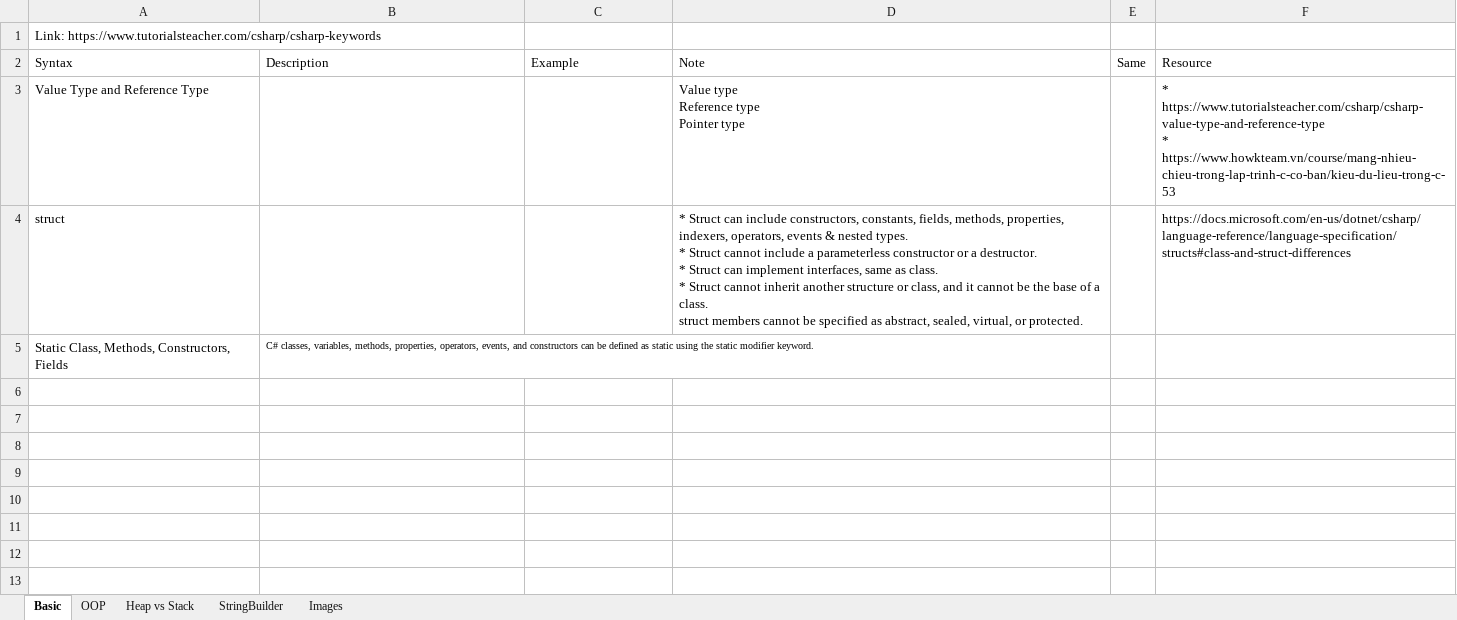
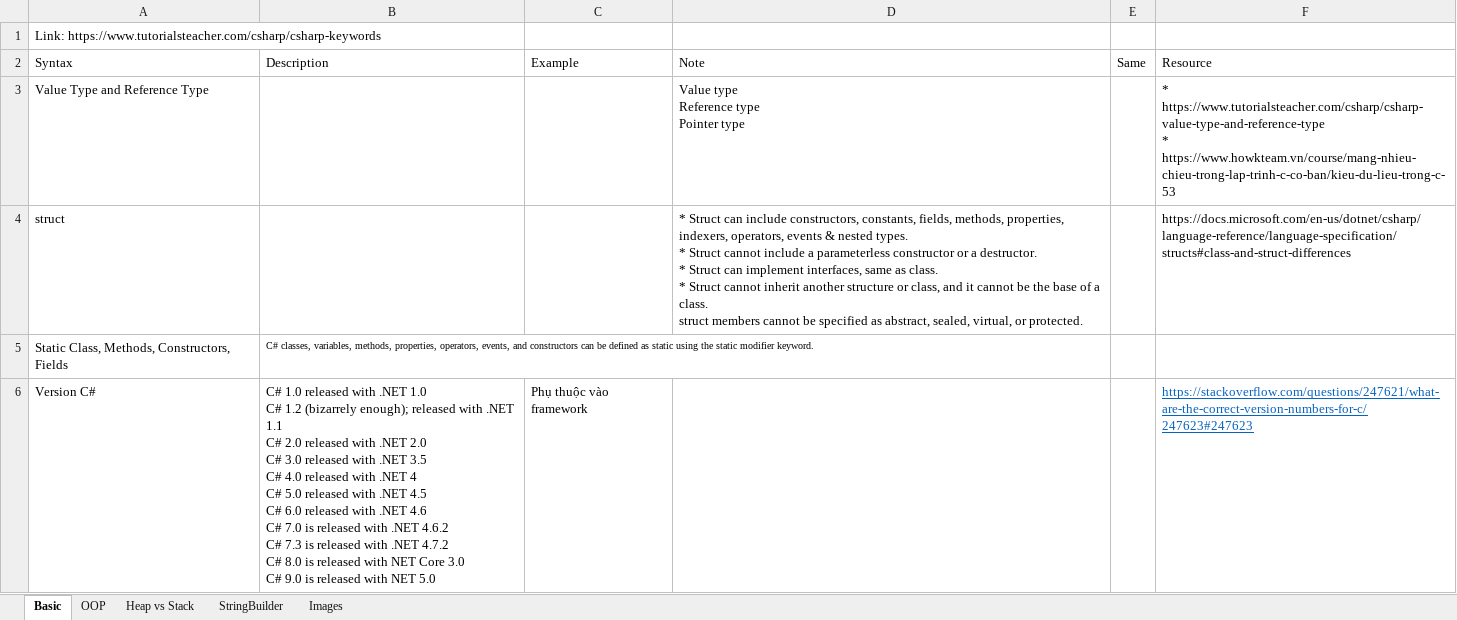
Before and after one commit to HungNgo96/CommonJS, an Excel workbook: Document/.Net/C#.xlsx, sheet Basic, drawn as a sheet; values as stored, in another font and other column widths than the file's, no borders; table styles not drawn; ↵ is a line break in a cell; the diff names each change by its address in the sheet, - before the commit and + after, or states it on an @@ line.

```diff
--- a/Document/.Net/C#.xlsx (sheet Basic)
+++ b/Document/.Net/C#.xlsx (sheet Basic)
+row 6: Version C# | C# 1.0 released with .NET 1.0 ↵ C# 1.2 (bizarrely enough); released with .NET 1.1 ↵ C# 2.0 released with .NET 2.0 ↵ C# 3.0 released with .NET 3.5 ↵ C# 4.0 released with .NET 4 ↵ C# 5.0 released with .NET 4.5 ↵ C# 6.0 released with .NET 4.6 ↵ C# 7.0 is released with .NET 4.6.2 ↵ C# 7.3 is released with .NET 4.7.2 ↵ C# 8.0 is released with NET Core 3.0 ↵ C# 9.0 is released with NET 5.0 | Phụ thuộc vào framework |  |  | https://stackoverflow.com/questions/247621/what-are-the-correct-version-numbers-for-c/247623#247623
```
Also changed, not shown: charts or pictures, 4 other files.
